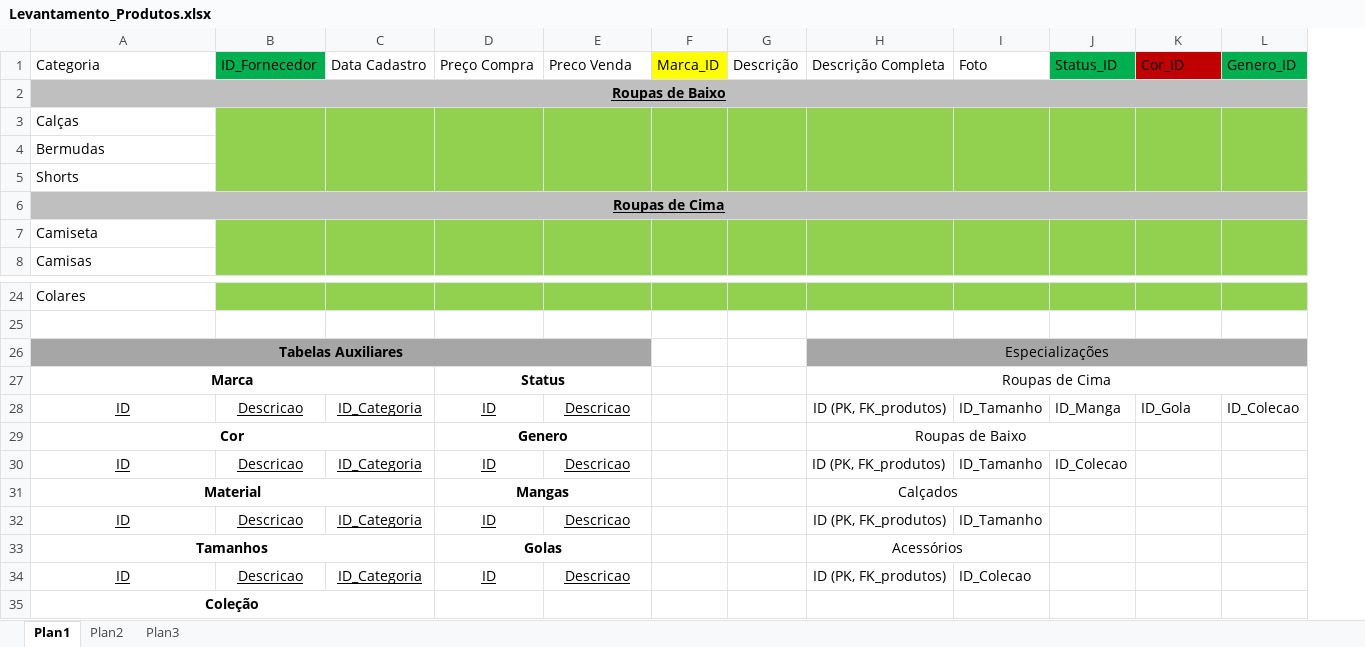
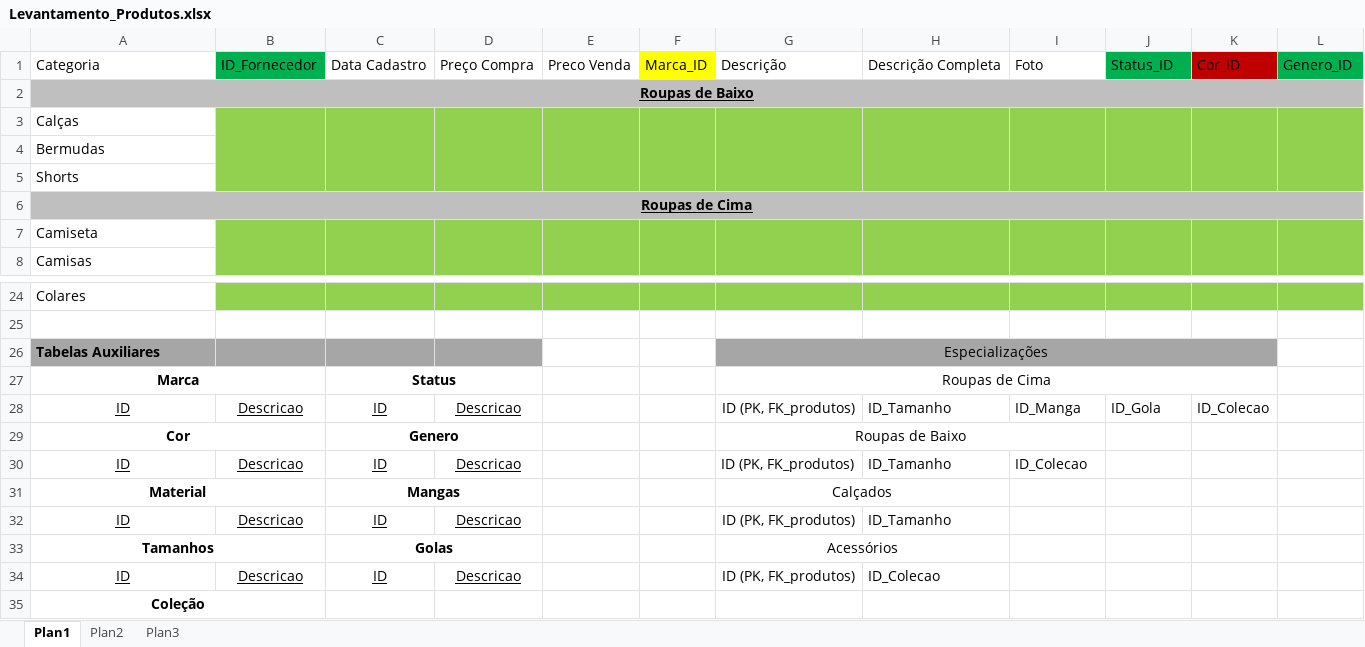
Before and after one commit to pauloholiveira/projetospessoais, an Excel workbook: ControleLoja/docs/Levantamento_Produtos.xlsx, sheet Plan1, drawn as a sheet; only a part is shown, gaps mark what is left out; values as stored, in another font and other column widths than the file's, no borders; removed rows and columns are numbered as before the commit, all else as after; the diff covers the shown part only; the diff names each change by its address in the sheet, - before the commit and + after, or states it on an @@ line.

```diff
--- a/ControleLoja/docs/Levantamento_Produtos.xlsx (sheet Plan1)
+++ b/ControleLoja/docs/Levantamento_Produtos.xlsx (sheet Plan1)
-column C, row 1: Data Cadastro; rows 28-34: ID_Categoria |  | ID_Categoria |  | ID_Categoria |  | ID_Categoria
+column E, row 1: Preco Venda
-column G, row 1: Descrição
+column H, row 1: Descrição Completa; rows 28-34: ID_Tamanho |  | ID_Tamanho |  | ID_Tamanho |  | ID_Colecao
-C1: Preço Compra
+C1: Data Cadastro
-D1: Preco Venda
+D1: Preço Compra
-G1: Descrição Completa
+G1: Descrição
-A26 alignment: center
+A26 alignment: left
-A26:E26 merged
-H26:L26 merged
+G26:K26 merged
-L26 fill: #A6A6A6
+L26 fill: none
-H27:L27 merged
+G27:K27 merged
-I28: ID_Tamanho
+I28: ID_Manga
-J28: ID_Manga
+J28: ID_Gola
-K28: ID_Gola
+K28: ID_Colecao
-L28: ID_Colecao
+L28: (empty)
-H29:J29 merged
+G29:I29 merged
-I30: ID_Tamanho
+I30: ID_Colecao
-J30: ID_Colecao
+J30: (empty)
-H31:I31 merged
+G31:H31 merged
-I32: ID_Tamanho
+I32: (empty)
-H33:I33 merged
+G33:H33 merged
-I34: ID_Colecao
+I34: (empty)
```
Also changed, not shown: 7 added rows, 1 removed row and 1 edited cell elsewhere in this sheet, 19 other files.
